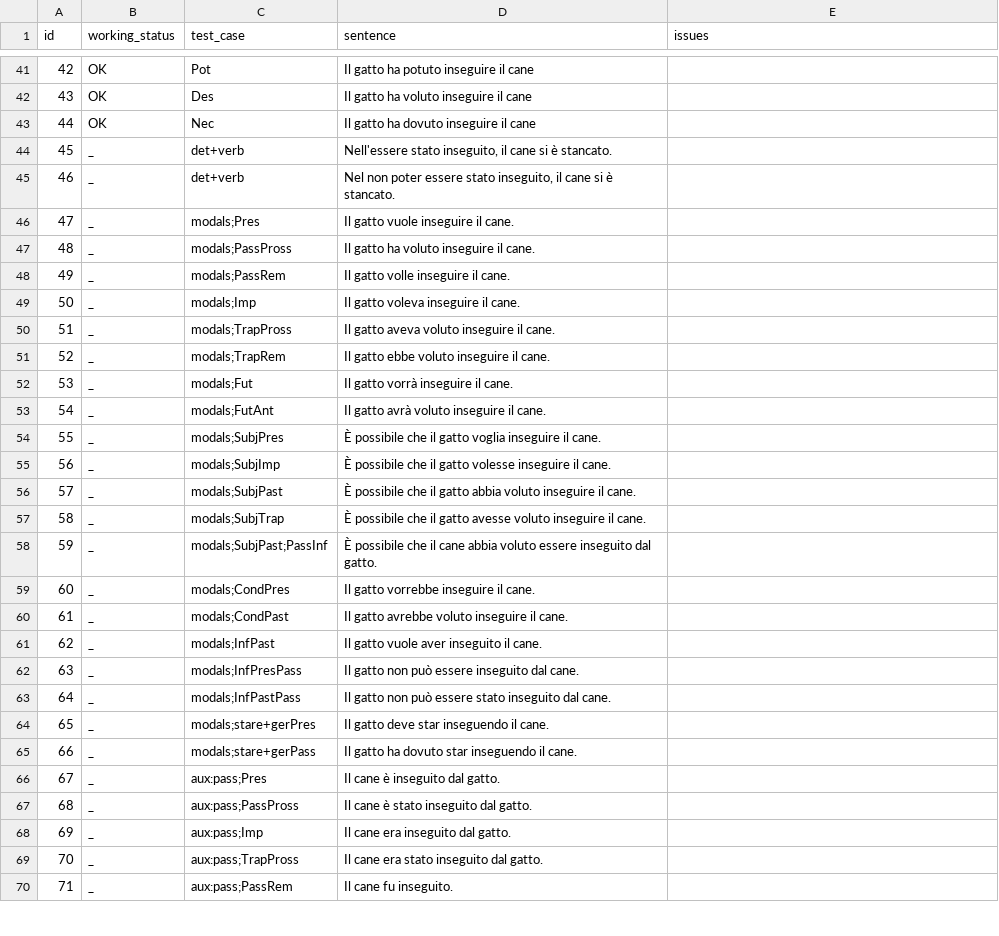
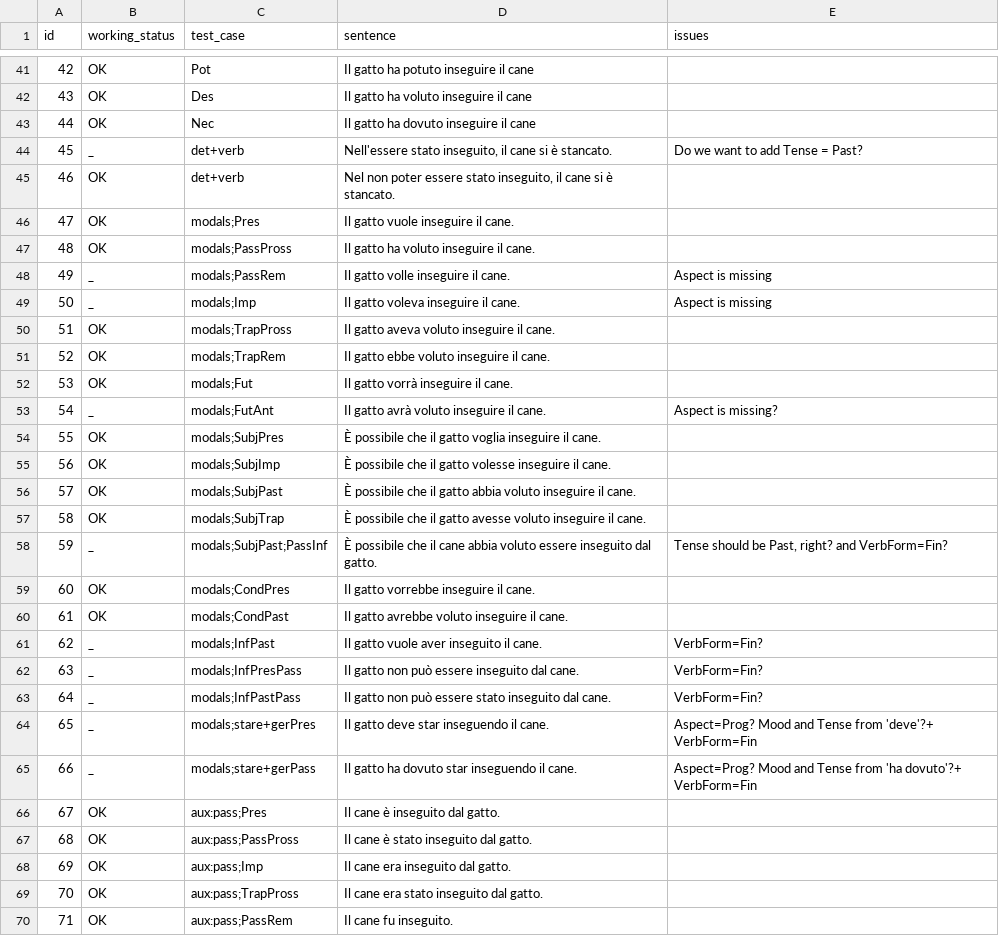
Before and after one commit to omagolda/msap-docs, a TSV file: data/italian/minimal_sentences.tsv, drawn as a sheet; only a part is shown, gaps mark what is left out; the diff covers the shown part only.

Commit message:
signal issues in new version of the code

```diff
--- a/data/italian/minimal_sentences.tsv
+++ b/data/italian/minimal_sentences.tsv
@@ -43,28 +43,28 @@ id	working_status	test_case	sentence	issues
 44	OK	Nec	Il gatto ha dovuto inseguire il cane
-45	_	det+verb	Nell'essere stato inseguito, il cane si è stancato.	
-46	_	det+verb	Nel non poter essere stato inseguito, il cane si è stancato.
-47	_	modals;Pres	Il gatto vuole inseguire il cane.
-48	_	modals;PassPross	Il gatto ha voluto inseguire il cane.
-49	_	modals;PassRem	Il gatto volle inseguire il cane.
-50	_	modals;Imp	Il gatto voleva inseguire il cane.
-51	_	modals;TrapPross	Il gatto aveva voluto inseguire il cane.
-52	_	modals;TrapRem	Il gatto ebbe voluto inseguire il cane.
-53	_	modals;Fut	Il gatto vorrà inseguire il cane.
-54	_	modals;FutAnt	Il gatto avrà voluto inseguire il cane.
-55	_	modals;SubjPres	È possibile che il gatto voglia inseguire il cane.
-56	_	modals;SubjImp	È possibile che il gatto volesse inseguire il cane.
-57	_	modals;SubjPast	È possibile che il gatto abbia voluto inseguire il cane.
-58	_	modals;SubjTrap	È possibile che il gatto avesse voluto inseguire il cane.
-59	_	modals;SubjPast;PassInf	È possibile che il cane abbia voluto essere inseguito dal gatto.
-60	_	modals;CondPres	Il gatto vorrebbe inseguire il cane.
-61	_	modals;CondPast	Il gatto avrebbe voluto inseguire il cane.
-62	_	modals;InfPast	Il gatto vuole aver inseguito il cane.
-63	_	modals;InfPresPass	Il gatto non può essere inseguito dal cane.
-64	_	modals;InfPastPass	Il gatto non può essere stato inseguito dal cane.
-65	_	modals;stare+gerPres	Il gatto deve star inseguendo il cane.
-66	_	modals;stare+gerPass	Il gatto ha dovuto star inseguendo il cane.
-67	_	aux:pass;Pres	Il cane è inseguito dal gatto.
-68	_	aux:pass;PassPross	Il cane è stato inseguito dal gatto.
-69	_	aux:pass;Imp	Il cane era inseguito dal gatto.
-70	_	aux:pass;TrapPross	Il cane era stato inseguito dal gatto.
-71	_	aux:pass;PassRem	Il cane fu inseguito.
+45	_	det+verb	Nell'essere stato inseguito, il cane si è stancato.	Do we want to add Tense = Past?
+46	OK	det+verb	Nel non poter essere stato inseguito, il cane si è stancato.
+47	OK	modals;Pres	Il gatto vuole inseguire il cane.
+48	OK	modals;PassPross	Il gatto ha voluto inseguire il cane.	
+49	_	modals;PassRem	Il gatto volle inseguire il cane.	Aspect is missing
+50	_	modals;Imp	Il gatto voleva inseguire il cane.	Aspect is missing
+51	OK	modals;TrapPross	Il gatto aveva voluto inseguire il cane.	
+52	OK	modals;TrapRem	Il gatto ebbe voluto inseguire il cane.
+53	OK	modals;Fut	Il gatto vorrà inseguire il cane.
+54	_	modals;FutAnt	Il gatto avrà voluto inseguire il cane.	Aspect is missing?
+55	OK	modals;SubjPres	È possibile che il gatto voglia inseguire il cane.	
+56	OK	modals;SubjImp	È possibile che il gatto volesse inseguire il cane.
+57	OK	modals;SubjPast	È possibile che il gatto abbia voluto inseguire il cane.
+58	OK	modals;SubjTrap	È possibile che il gatto avesse voluto inseguire il cane.
+59	_	modals;SubjPast;PassInf	È possibile che il cane abbia voluto essere inseguito dal gatto.	Tense should be Past, right? and VerbForm=Fin?
+60	OK	modals;CondPres	Il gatto vorrebbe inseguire il cane.
+61	OK	modals;CondPast	Il gatto avrebbe voluto inseguire il cane.
+62	_	modals;InfPast	Il gatto vuole aver inseguito il cane.	VerbForm=Fin?
+63	_	modals;InfPresPass	Il gatto non può essere inseguito dal cane.	VerbForm=Fin?
+64	_	modals;InfPastPass	Il gatto non può essere stato inseguito dal cane.	VerbForm=Fin?
+65	_	modals;stare+gerPres	Il gatto deve star inseguendo il cane.	Aspect=Prog? Mood and Tense from 'deve'?+ VerbForm=Fin
+66	_	modals;stare+gerPass	Il gatto ha dovuto star inseguendo il cane.	Aspect=Prog? Mood and Tense from 'ha dovuto'?+ VerbForm=Fin
+67	OK	aux:pass;Pres	Il cane è inseguito dal gatto.
+68	OK	aux:pass;PassPross	Il cane è stato inseguito dal gatto.
+69	OK	aux:pass;Imp	Il cane era inseguito dal gatto.
+70	OK	aux:pass;TrapPross	Il cane era stato inseguito dal gatto.
+71	OK	aux:pass;PassRem	Il cane fu inseguito.
```
Also changed, not shown: 9 edited cells elsewhere in this file.
